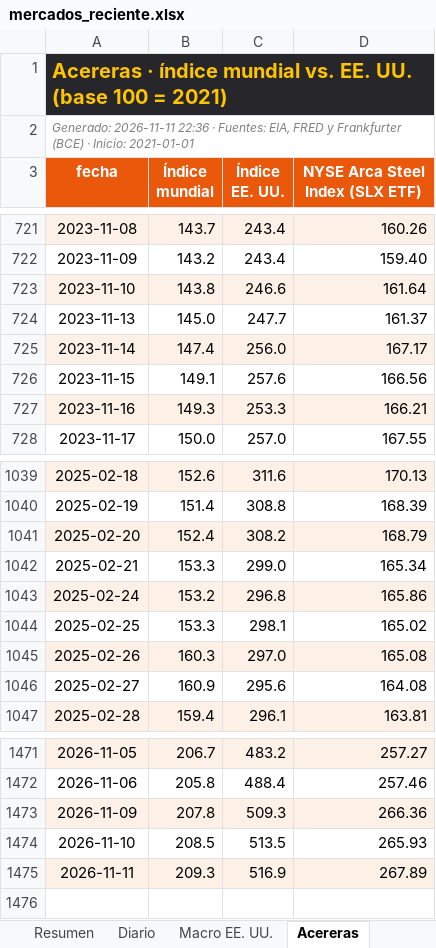
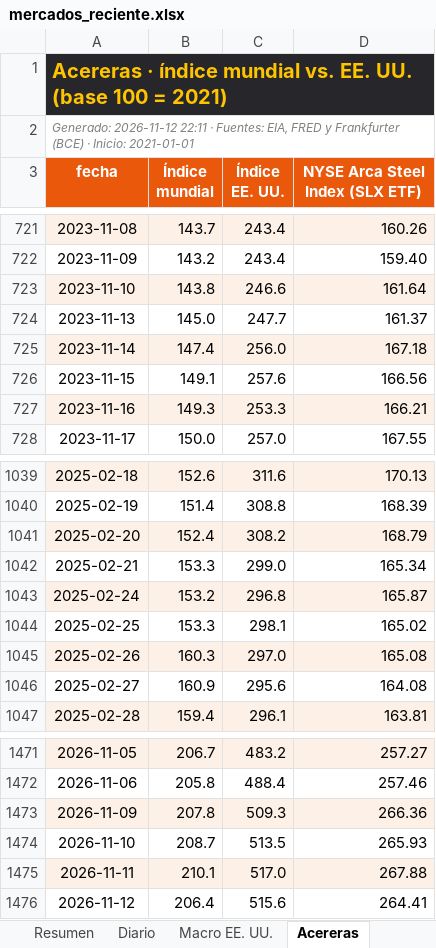
Before and after one commit to benjany2011-sys/Indicators, an Excel workbook: resultados/mercados_reciente.xlsx, sheet Acereras, drawn as a sheet; only a part is shown, gaps mark what is left out; values as stored, in another font and other column widths than the file's, no borders; the diff names each change by its address in the sheet, - before the commit and + after, or states it on an @@ line.

```diff
--- a/resultados/mercados_reciente.xlsx (sheet Acereras)
+++ b/resultados/mercados_reciente.xlsx (sheet Acereras)
-A2 (fecha): Generado: 2026-11-11 22:36 · Fuentes:…
+A2 (fecha): Generado: 2026-11-12 22:11 · Fuentes:…
-D725 (NYSE Arca Steel Index (SLX ETF)): 167.17
+D725 (NYSE Arca Steel Index (SLX ETF)): 167.18
-D1043 (NYSE Arca Steel Index (SLX ETF)): 165.86
+D1043 (NYSE Arca Steel Index (SLX ETF)): 165.87
-B1474 (Índice mundial): 208.5
+B1474 (Índice mundial): 208.7
-B1475 (Índice mundial): 209.3
+B1475 (Índice mundial): 210.1
-C1475 (Índice EE. UU.): 516.9
+C1475 (Índice EE. UU.): 517.0
-D1475 (NYSE Arca Steel Index (SLX ETF)): 267.89
+D1475 (NYSE Arca Steel Index (SLX ETF)): 267.88
+row 1476: 2026-11-12 | 206.4 | 515.6 | 264.41
```
Also changed, not shown: sheet Diario, sheet Resumen, sheet Macro EE. UU., charts or pictures, 7 other files.
